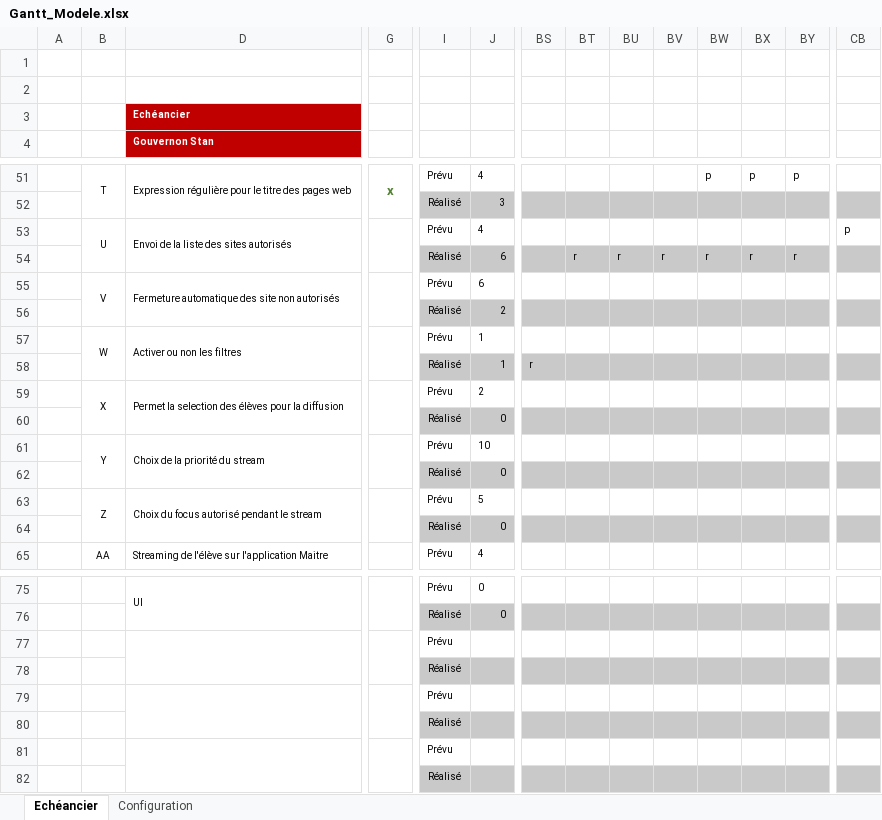
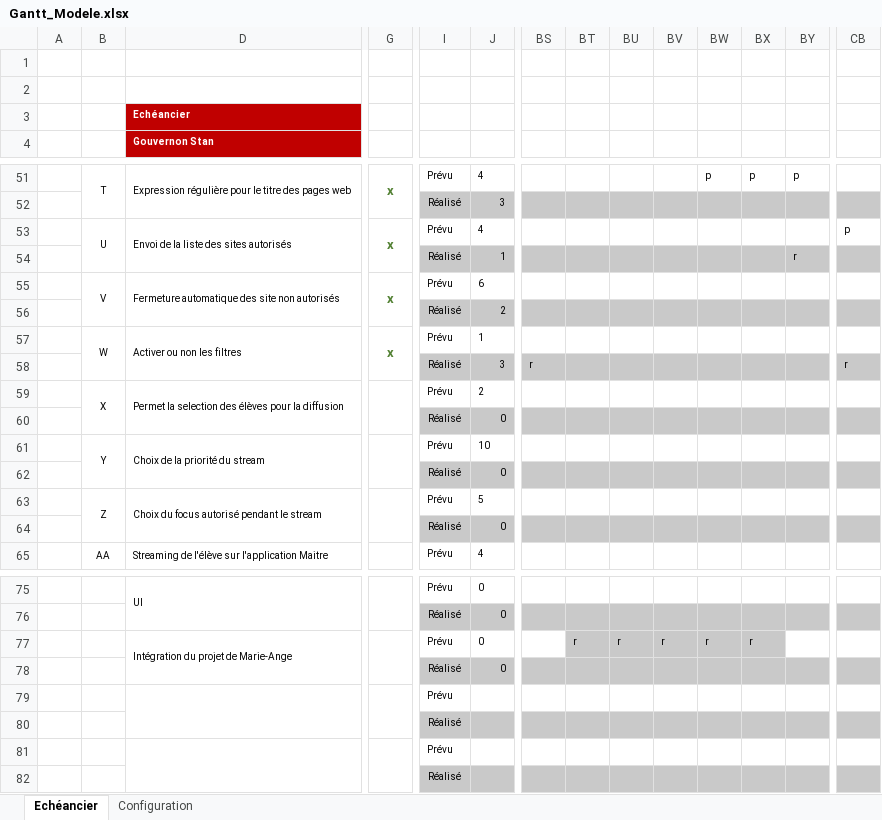
Before and after one commit to stany24/Imepro, an Excel workbook: Planification/Gantt_Modele.xlsx, sheet Echéancier, drawn as a sheet; only a part is shown, gaps mark what is left out; values as stored, in another font and other column widths than the file's, no borders; conditional formats not drawn; removed rows and columns are numbered as before the commit, all else as after; rows hold the shown columns only; the diff names each change by its address in the sheet, - before the commit and + after, or states it on an @@ line.

```diff
--- a/Planification/Gantt_Modele.xlsx (sheet Echéancier)
+++ b/Planification/Gantt_Modele.xlsx (sheet Echéancier)
-G53: (empty)
+G53: x
-row 54:  |  |  |  | Réalisé | 6 |  | r | r | r | r | r | r
+row 54:  |  |  |  | Réalisé | 1 |  |  |  |  |  |  | r
-G55: (empty)
+G55: x
-G57: (empty)
+G57: x
-row 58:  |  |  |  | Réalisé | 1 | r
+row 58:  |  |  |  | Réalisé | 3 | r |  |  |  |  |  |  | r
-row 77:  |  |  |  | Prévu
-row 78:  |  |  |  | Réalisé
+row 77:  |  | Intégration du projet de Marie-Ange |  | Prévu | 0 |  | r | r | r | r | r
+row 78:  |  |  |  | Réalisé | 0
```
Also changed, not shown: hidden cells, 3 other files.
